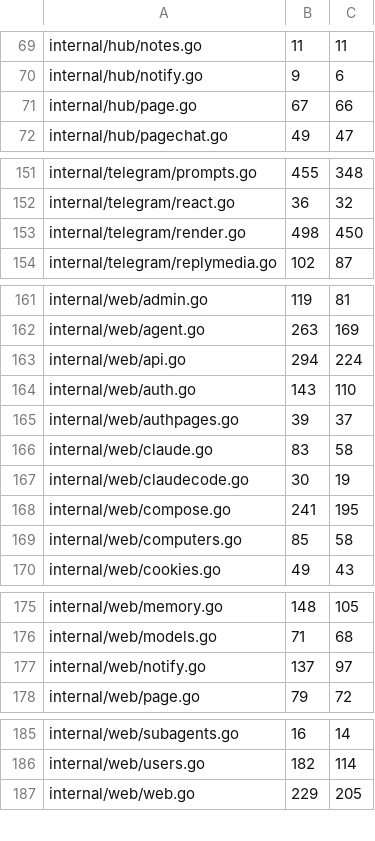
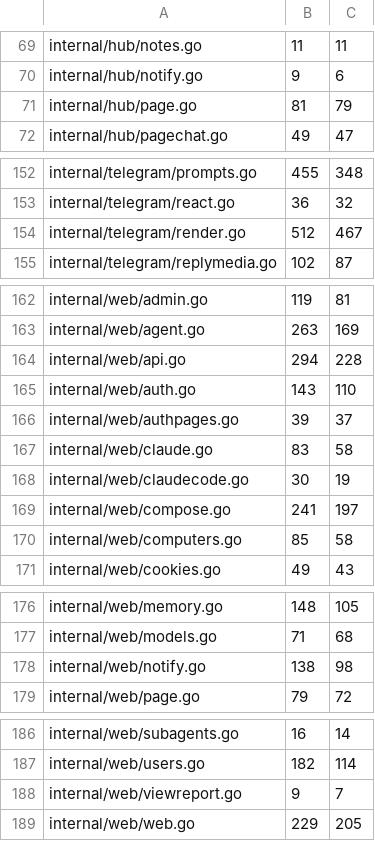
Before and after one commit to USA-RedDragon/hermes-device, a TSV file: hub/.github/coverage-baseline.tsv, drawn as a sheet; only a part is shown, gaps mark what is left out; the diff covers the shown part only.

```diff
--- a/hub/.github/coverage-baseline.tsv
+++ b/hub/.github/coverage-baseline.tsv
@@ -70,3 +70,3 @@ internal/hub/notes.go	11	11
 internal/hub/notify.go	9	6
-internal/hub/page.go	67	66
+internal/hub/page.go	81	79
 internal/hub/pagechat.go	49	47
@@ -152,3 +153,3 @@ internal/telegram/prompts.go	455	348
 internal/telegram/react.go	36	32
-internal/telegram/render.go	498	450
+internal/telegram/render.go	512	467
 internal/telegram/replymedia.go	102	87
@@ -162,3 +163,3 @@ internal/web/admin.go	119	81
 internal/web/agent.go	263	169
-internal/web/api.go	294	224
+internal/web/api.go	294	228
 internal/web/auth.go	143	110
@@ -167,3 +168,3 @@ internal/web/claude.go	83	58
 internal/web/claudecode.go	30	19
-internal/web/compose.go	241	195
+internal/web/compose.go	241	197
 internal/web/computers.go	85	58
@@ -176,3 +177,3 @@ internal/web/memory.go	148	105
 internal/web/models.go	71	68
-internal/web/notify.go	137	97
+internal/web/notify.go	138	98
 internal/web/page.go	79	72
@@ -186,2 +187,3 @@ internal/web/subagents.go	16	14
 internal/web/users.go	182	114
+internal/web/viewreport.go	9	7
 internal/web/web.go	229	205
```
Also changed, not shown: 1 added row and 12 edited cells elsewhere in this file, 1 other file.
